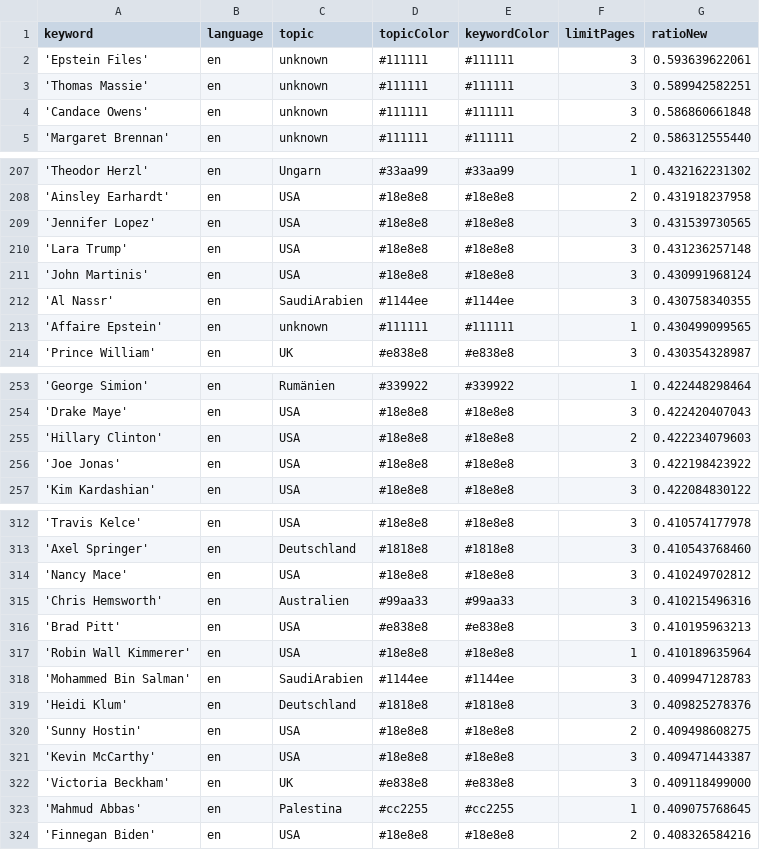
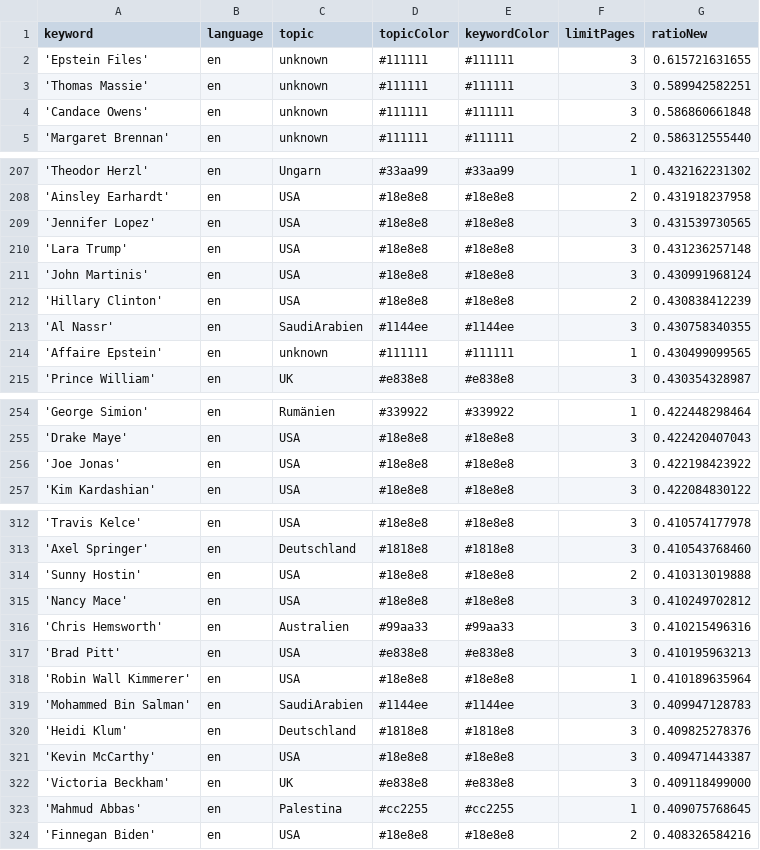
Before and after one commit to JoPhi24-news/peopleWhisperer, a CSV file: keywords.csv, drawn as a sheet; only a part is shown, gaps mark what is left out; the diff covers the shown part only.

```diff
--- a/keywords.csv
+++ b/keywords.csv
@@ -1,3 +1,3 @@
 keyword,language,topic,topicColor,keywordColor,limitPages,ratioNew
-'Epstein Files',en,unknown,#111111,#111111,3,0.593639622061
+'Epstein Files',en,unknown,#111111,#111111,3,0.615721631655
 'Thomas Massie',en,unknown,#111111,#111111,3,0.589942582251
@@ -211,2 +211,3 @@ keyword,language,topic,topicColor,keywordColor,limitPages,ratioNew
 'John Martinis',en,USA,#18e8e8,#18e8e8,3,0.430991968124
+'Hillary Clinton',en,USA,#18e8e8,#18e8e8,2,0.430838412239
 'Al Nassr',en,SaudiArabien,#1144ee,#1144ee,3,0.430758340355
@@ -254,3 +255,2 @@ keyword,language,topic,topicColor,keywordColor,limitPages,ratioNew
 'Drake Maye',en,USA,#18e8e8,#18e8e8,3,0.422420407043
-'Hillary Clinton',en,USA,#18e8e8,#18e8e8,2,0.422234079603
 'Joe Jonas',en,USA,#18e8e8,#18e8e8,3,0.422198423922
@@ -313,2 +313,3 @@ keyword,language,topic,topicColor,keywordColor,limitPages,ratioNew
 'Axel Springer',en,Deutschland,#1818e8,#1818e8,3,0.410543768460
+'Sunny Hostin',en,USA,#18e8e8,#18e8e8,2,0.410313019888
 'Nancy Mace',en,USA,#18e8e8,#18e8e8,3,0.410249702812
@@ -319,3 +320,2 @@ keyword,language,topic,topicColor,keywordColor,limitPages,ratioNew
 'Heidi Klum',en,Deutschland,#1818e8,#1818e8,3,0.409825278376
-'Sunny Hostin',en,USA,#18e8e8,#18e8e8,2,0.409498608275
 'Kevin McCarthy',en,USA,#18e8e8,#18e8e8,3,0.409471443387
```
Also changed, not shown: 4 added rows, 4 removed rows and 1 edited cell elsewhere in this file, 1 other file.
